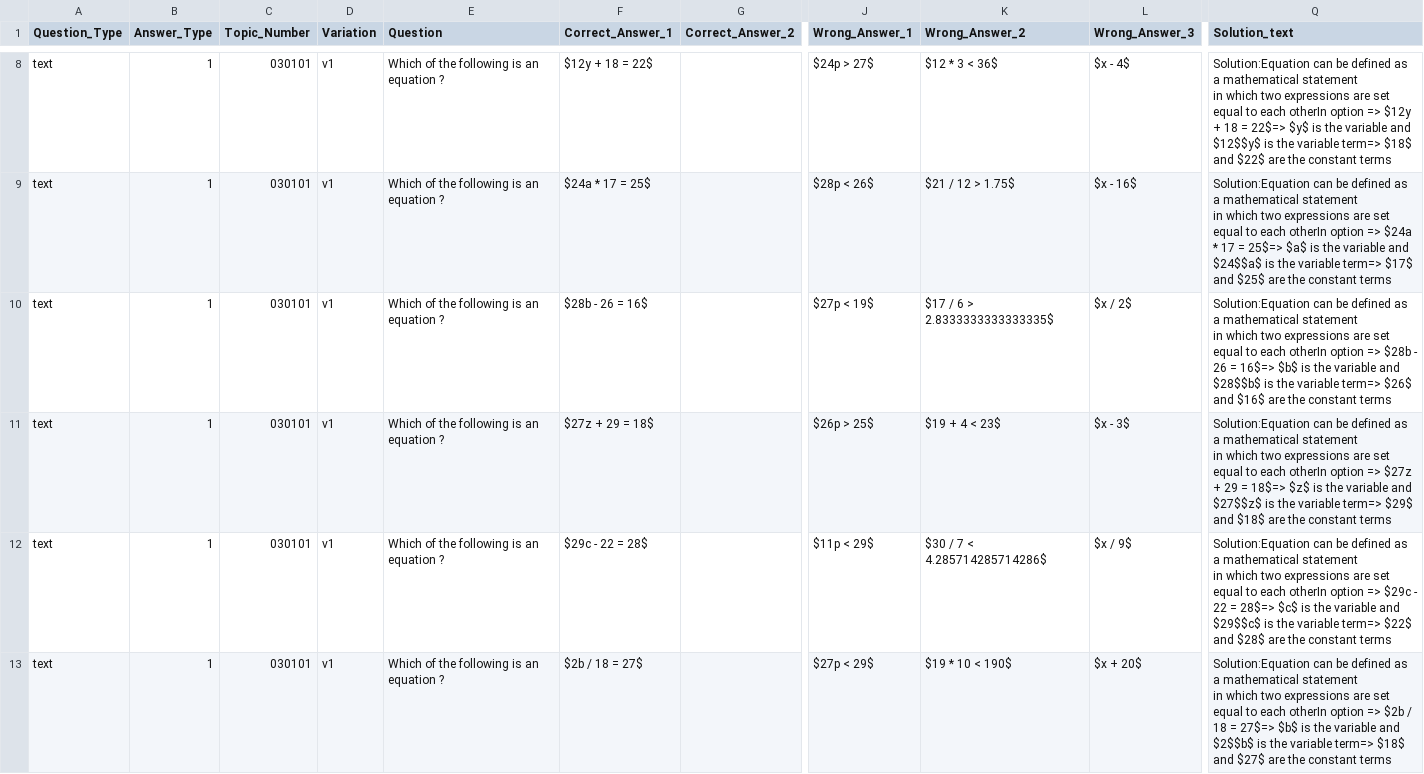
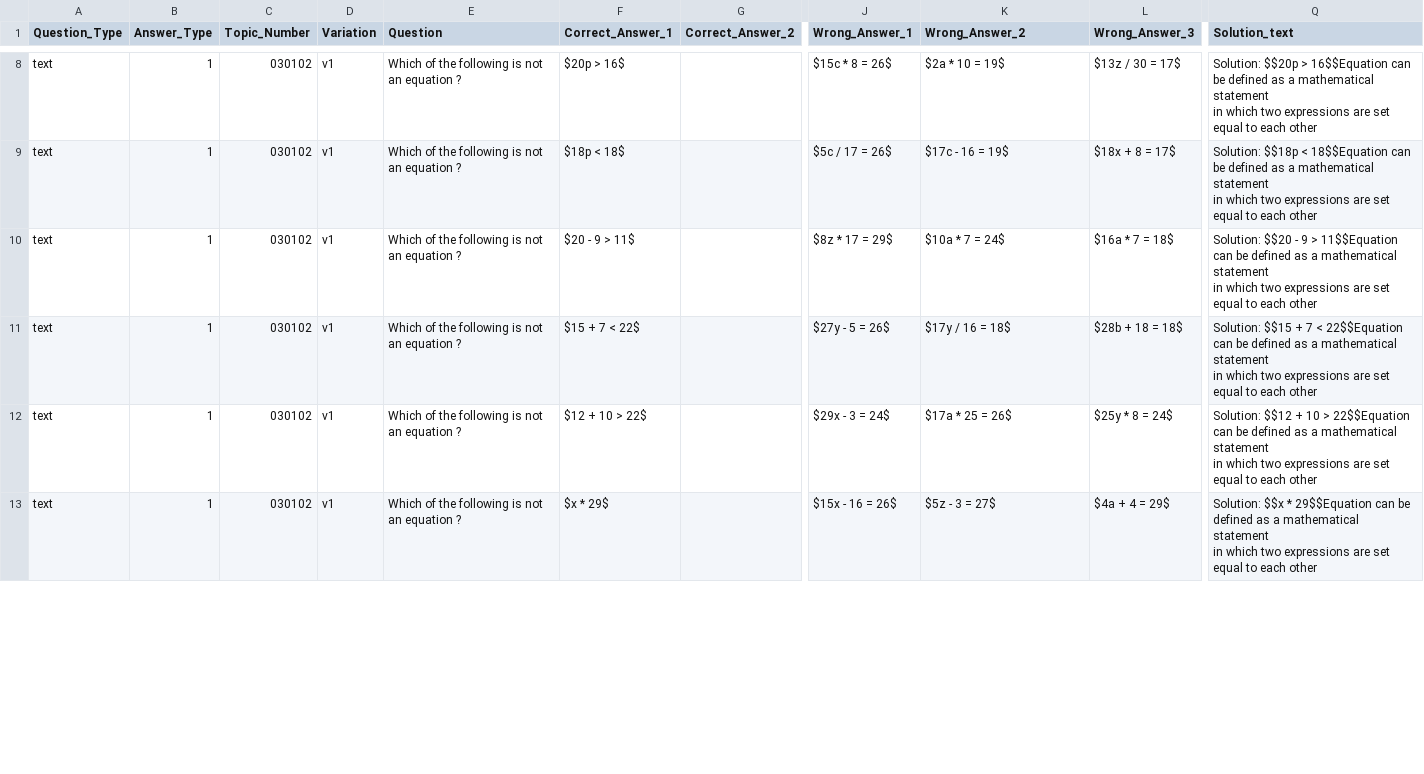
Before and after one commit to harmeet01singh/coep, a CSV file: 0301/030102/030102_v1_1.csv, drawn as a sheet; only a part is shown, gaps mark what is left out; ↵ is a line break in a cell; the diff covers the shown part only; the diff names each change by its address in the sheet, - before the commit and + after, or states it on an @@ line.

```diff
--- a/0301/030102/030102_v1_1.csv
+++ b/0301/030102/030102_v1_1.csv
-C8:C13 (Topic_Number): 030101
+C8:C13 (Topic_Number): 030102
-E8:E13 (Question): Which of the following is an equation ?
+E8:E13 (Question): Which of the following is not an equation ?
-F8 (Correct_Answer_1): $12y + 18 = 22$
+F8 (Correct_Answer_1): $20p > 16$
-J8 (Wrong_Answer_1): $24p > 27$
+J8 (Wrong_Answer_1): $15c * 8 = 26$
-K8 (Wrong_Answer_2): $12 * 3 < 36$
+K8 (Wrong_Answer_2): $2a * 10 = 19$
-L8 (Wrong_Answer_3): $x - 4$
+L8 (Wrong_Answer_3): $13z / 30 = 17$
-Q8 (Solution_text): Solution:Equation can be defined as a mathematical statement ↵ in which two expressions are set equal to each otherIn option => $12y + 18 = 22$=> $y$ is the variable and $12$$y$ is the variable term=> $18$ and $22$ are the constant terms
+Q8 (Solution_text): Solution: $$20p > 16$$Equation can be defined as a mathematical statement ↵ in which two expressions are set equal to each other
-F9 (Correct_Answer_1): $24a * 17 = 25$
+F9 (Correct_Answer_1): $18p < 18$
-J9 (Wrong_Answer_1): $28p < 26$
+J9 (Wrong_Answer_1): $5c / 17 = 26$
-K9 (Wrong_Answer_2): $21 / 12 > 1.75$
+K9 (Wrong_Answer_2): $17c - 16 = 19$
-L9 (Wrong_Answer_3): $x - 16$
+L9 (Wrong_Answer_3): $18x + 8 = 17$
-Q9 (Solution_text): Solution:Equation can be defined as a mathematical statement ↵ in which two expressions are set equal to each otherIn option => $24a * 17 = 25$=> $a$ is the variable and $24$$a$ is the variable term=> $17$ and $25$ are the constant terms
+Q9 (Solution_text): Solution: $$18p < 18$$Equation can be defined as a mathematical statement ↵ in which two expressions are set equal to each other
-F10 (Correct_Answer_1): $28b - 26 = 16$
+F10 (Correct_Answer_1): $20 - 9 > 11$
-J10 (Wrong_Answer_1): $27p < 19$
+J10 (Wrong_Answer_1): $8z * 17 = 29$
-K10 (Wrong_Answer_2): $17 / 6 > 2.8333333333333335$
+K10 (Wrong_Answer_2): $10a * 7 = 24$
-L10 (Wrong_Answer_3): $x / 2$
+L10 (Wrong_Answer_3): $16a * 7 = 18$
-Q10 (Solution_text): Solution:Equation can be defined as a mathematical statement ↵ in which two expressions are set equal to each otherIn option => $28b - 26 = 16$=> $b$ is the variable and $28$$b$ is the variable term=> $26$ and $16$ are the constant terms
+Q10 (Solution_text): Solution: $$20 - 9 > 11$$Equation can be defined as a mathematical statement ↵ in which two expressions are set equal to each other
-F11 (Correct_Answer_1): $27z + 29 = 18$
+F11 (Correct_Answer_1): $15 + 7 < 22$
-J11 (Wrong_Answer_1): $26p > 25$
+J11 (Wrong_Answer_1): $27y - 5 = 26$
-K11 (Wrong_Answer_2): $19 + 4 < 23$
+K11 (Wrong_Answer_2): $17y / 16 = 18$
-L11 (Wrong_Answer_3): $x - 3$
+L11 (Wrong_Answer_3): $28b + 18 = 18$
-Q11 (Solution_text): Solution:Equation can be defined as a mathematical statement ↵ in which two expressions are set equal to each otherIn option => $27z + 29 = 18$=> $z$ is the variable and $27$$z$ is the variable term=> $29$ and $18$ are the constant terms
+Q11 (Solution_text): Solution: $$15 + 7 < 22$$Equation can be defined as a mathematical statement ↵ in which two expressions are set equal to each other
-F12 (Correct_Answer_1): $29c - 22 = 28$
+F12 (Correct_Answer_1): $12 + 10 > 22$
-J12 (Wrong_Answer_1): $11p < 29$
+J12 (Wrong_Answer_1): $29x - 3 = 24$
-K12 (Wrong_Answer_2): $30 / 7 < 4.285714285714286$
+K12 (Wrong_Answer_2): $17a * 25 = 26$
-L12 (Wrong_Answer_3): $x / 9$
+L12 (Wrong_Answer_3): $25y * 8 = 24$
-Q12 (Solution_text): Solution:Equation can be defined as a mathematical statement ↵ in which two expressions are set equal to each otherIn option => $29c - 22 = 28$=> $c$ is the variable and $29$$c$ is the variable term=> $22$ and $28$ are the constant terms
+Q12 (Solution_text): Solution: $$12 + 10 > 22$$Equation can be defined as a mathematical statement ↵ in which two expressions are set equal to each other
-F13 (Correct_Answer_1): $2b / 18 = 27$
+F13 (Correct_Answer_1): $x * 29$
-J13 (Wrong_Answer_1): $27p < 29$
+J13 (Wrong_Answer_1): $15x - 16 = 26$
-K13 (Wrong_Answer_2): $19 * 10 < 190$
+K13 (Wrong_Answer_2): $5z - 3 = 27$
-L13 (Wrong_Answer_3): $x + 20$
+L13 (Wrong_Answer_3): $4a + 4 = 29$
-Q13 (Solution_text): Solution:Equation can be defined as a mathematical statement ↵ in which two expressions are set equal to each otherIn option => $2b / 18 = 27$=> $b$ is the variable and $2$$b$ is the variable term=> $18$ and $27$ are the constant terms
+Q13 (Solution_text): Solution: $$x * 29$$Equation can be defined as a mathematical statement ↵ in which two expressions are set equal to each other
```
Also changed, not shown: 98 edited cells elsewhere in this file, 0301/030101/030101_v5_1.csv, 21 other files.
